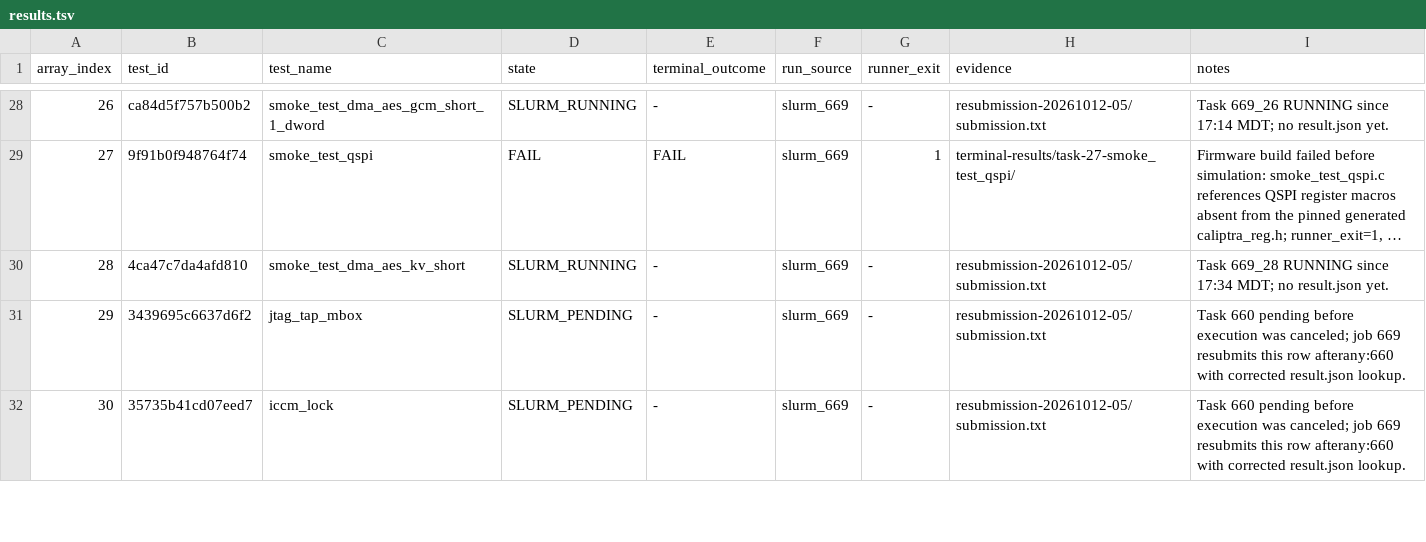
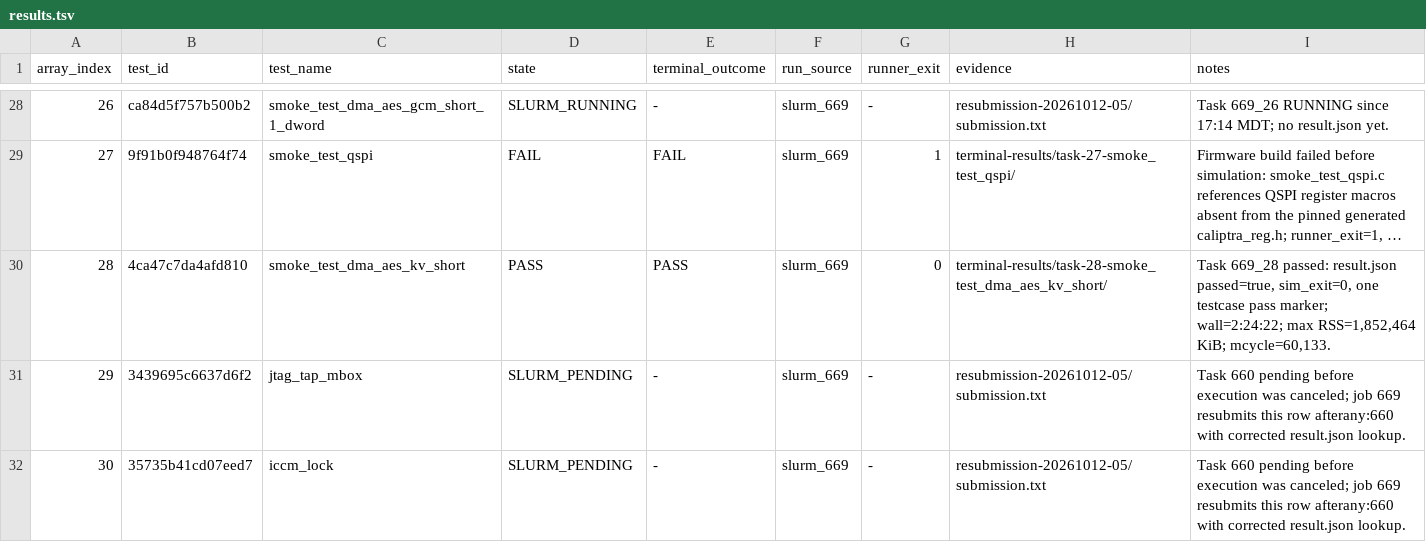
Before and after one commit to QD-EDA/qd-bfm, a TSV file: evidence/caliptra-bfm-top-firmware-wave1-c339-20261012/results.tsv, drawn as a sheet; only a part is shown, gaps mark what is left out; long unchanged cells end in …; the diff names each change by its address in the sheet, - before the commit and + after, or states it on an @@ line.

Commit message:
evidence: record wave1 row 28 pass

```diff
--- a/evidence/caliptra-bfm-top-firmware-wave1-c339-20261012/results.tsv
+++ b/evidence/caliptra-bfm-top-firmware-wave1-c339-20261012/results.tsv
-D30 (state): SLURM_RUNNING
+D30 (state): PASS
-E30 (terminal_outcome): -
+E30 (terminal_outcome): PASS
-G30 (runner_exit): -
+G30 (runner_exit): 0
-H30 (evidence): resubmission-20261012-05/submission.txt
+H30 (evidence): terminal-results/task-28-smoke_test_dma_aes_kv_short/
-I30 (notes): Task 669_28 RUNNING since 17:34 MDT; no result.json yet.
+I30 (notes): Task 669_28 passed: result.json passed=true, sim_exit=0, one testcase pass marker; wall=2:24:22; max RSS=1,852,464 KiB; mcycle=60,133.
```
Also changed, not shown: 24 other files.
